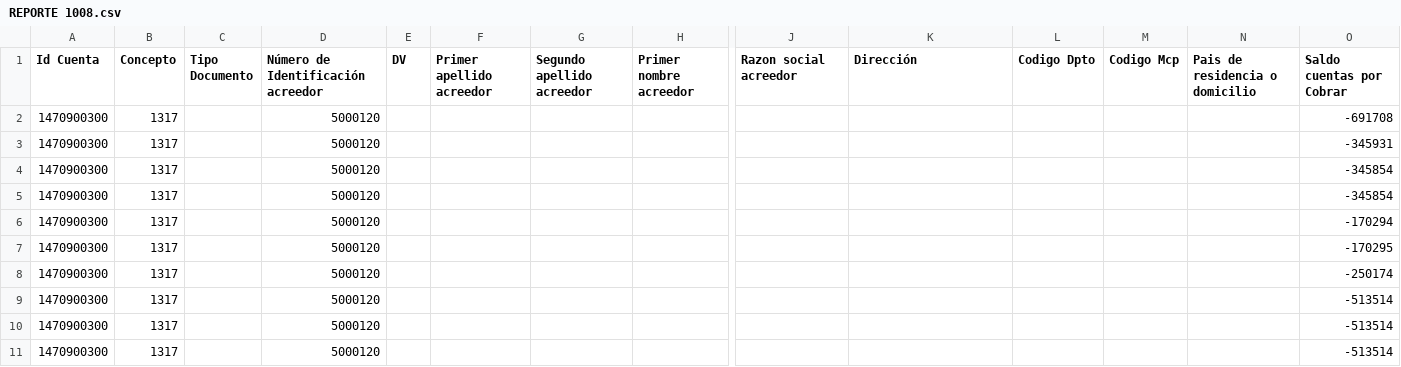
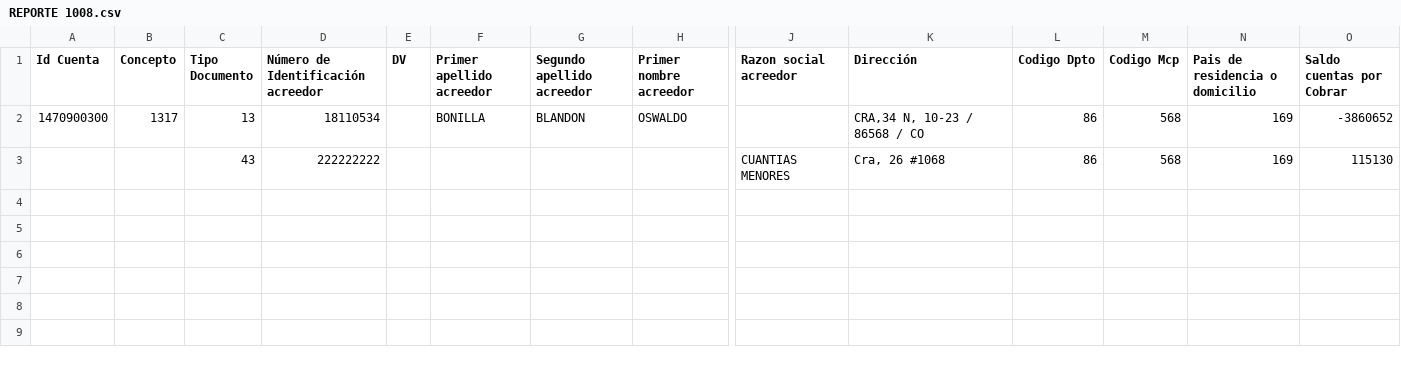
Before and after one commit to albeirobet/report-generator-ms, a CSV file: resources/uploads/REPORTE 1008.csv, drawn as a sheet; only a part is shown, gaps mark what is left out; removed rows and columns are numbered as before the commit, all else as after; rows hold the shown columns only; the diff names each change by its address in the sheet, - before the commit and + after, or states it on an @@ line.

```diff
--- a/resources/uploads/REPORTE 1008.csv
+++ b/resources/uploads/REPORTE 1008.csv
-row 2: 1470900300 | 1317 |  | 5000120 |  |  |  |  |  |  |  |  |  | -691708
-row 3: 1470900300 | 1317 |  | 5000120 |  |  |  |  |  |  |  |  |  | -345931
-row 4: 1470900300 | 1317 |  | 5000120 |  |  |  |  |  |  |  |  |  | -345854
-row 5: 1470900300 | 1317 |  | 5000120 |  |  |  |  |  |  |  |  |  | -345854
-row 6: 1470900300 | 1317 |  | 5000120 |  |  |  |  |  |  |  |  |  | -170294
-row 7: 1470900300 | 1317 |  | 5000120 |  |  |  |  |  |  |  |  |  | -170295
-row 8: 1470900300 | 1317 |  | 5000120 |  |  |  |  |  |  |  |  |  | -250174
-row 9: 1470900300 | 1317 |  | 5000120 |  |  |  |  |  |  |  |  |  | -513514
-row 10: 1470900300 | 1317 |  | 5000120 |  |  |  |  |  |  |  |  |  | -513514
-row 11: 1470900300 | 1317 |  | 5000120 |  |  |  |  |  |  |  |  |  | -513514
+row 2: 1470900300 | 1317 | 13 | 18110534 |  | BONILLA | BLANDON | OSWALDO |  | CRA,34 N, 10-23 / 86568 / CO | 86 | 568 | 169 | -3860652
+row 3:  |  | 43 | 222222222 |  |  |  |  | CUANTIAS MENORES | Cra, 26 #1068 | 86 | 568 | 169 | 115130
```
Also changed, not shown: 1 other file.
